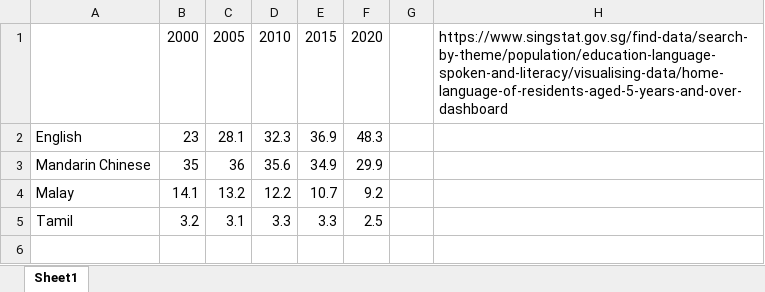
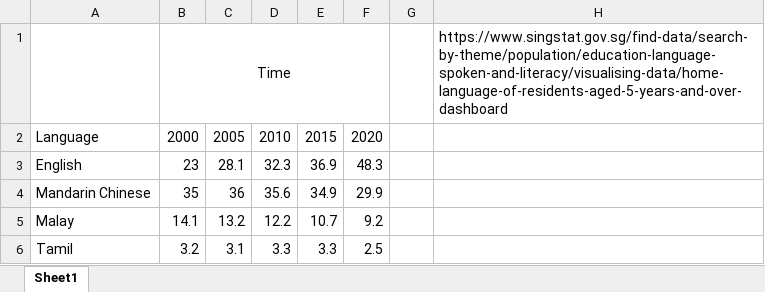
Before and after one commit to jjah0001/fit3179_ass2.github.io, an Excel workbook: data/SingaporeLanguage.xlsx, sheet Sheet1, drawn as a sheet; values as stored, in another font and other column widths than the file's, no borders; addresses are those after the commit; the diff names each change by its address in the sheet, - before the commit and + after, or states it on an @@ line.

Commit message:
changes to data

```diff
--- a/data/SingaporeLanguage.xlsx (sheet Sheet1)
+++ b/data/SingaporeLanguage.xlsx (sheet Sheet1)
+row 1:  | Time |  |  |  |  |  | https://www.singstat.gov.sg/find-data/search-by-theme/population/education-language-spoken-and-literacy/visualising-data/home-language-of-residents-aged-5-years-and-over-dashboard
-A2: (empty)
+A2: Language
-H2: https://www.singstat.gov.sg/find-data/search-by-theme/population/education-language-spoken-and-literacy/visualising-data/home-language-of-residents-aged-5-years-and-over-dashboard
+H2: (empty)
```
Also changed, not shown: 4 other files.
